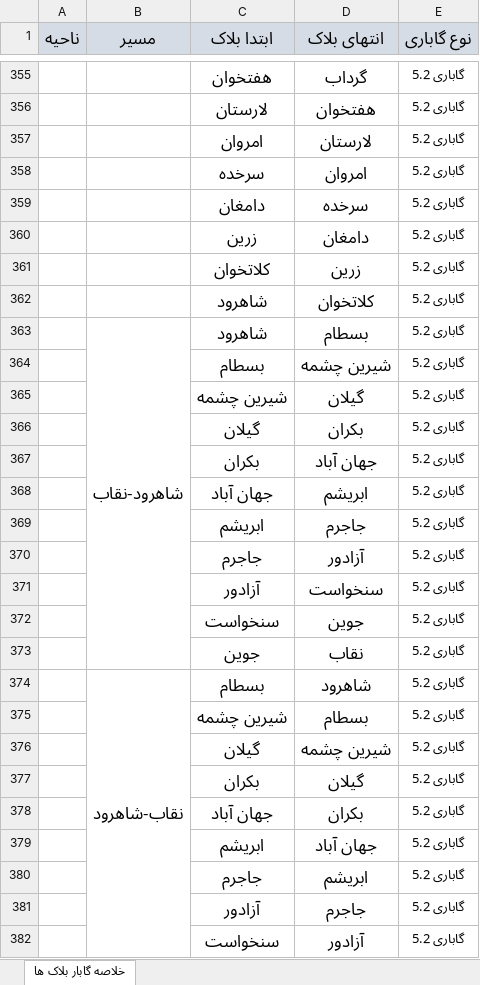
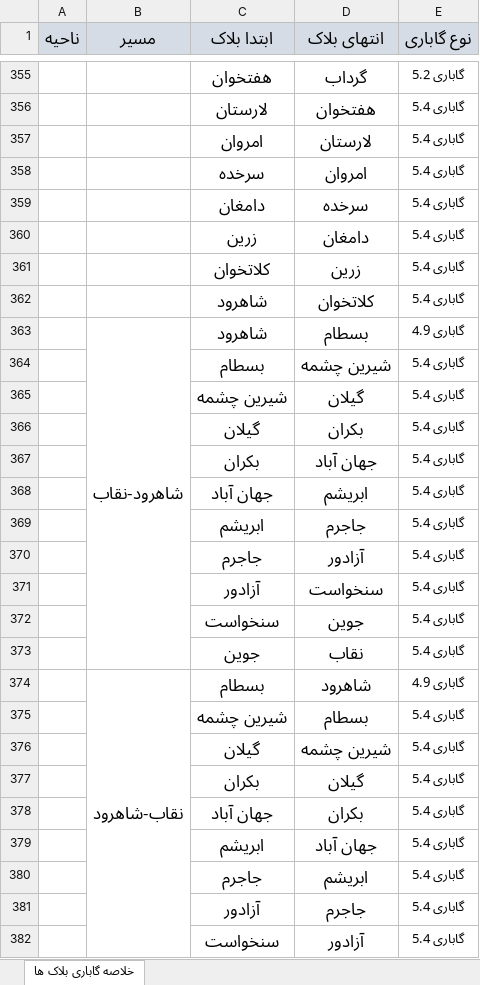
Before and after one commit to mehdimonemi/GB, an Excel workbook: temp.xlsx, sheet خلاصه گاباری بلاک ها, drawn as a sheet; only a part is shown, gaps mark what is left out; values as stored, in another font and other column widths than the file's, no borders; the diff covers the shown part only; the diff names each change by its address in the sheet, - before the commit and + after, or states it on an @@ line.

```diff
--- a/temp.xlsx (sheet خلاصه گاباری بلاک ها)
+++ b/temp.xlsx (sheet خلاصه گاباری بلاک ها)
-sheet tab: خلاصه گابار بلاک ها
+sheet tab: خلاصه گاباری بلاک ها
-E356:E362 (نوع گاباری): گاباری 5.2
+E356:E362 (نوع گاباری): گاباری 5.4
-E363 (نوع گاباری): گاباری 5.2
+E363 (نوع گاباری): گاباری 4.9
-E364:E373 (نوع گاباری): گاباری 5.2
+E364:E373 (نوع گاباری): گاباری 5.4
-E374 (نوع گاباری): گاباری 5.2
+E374 (نوع گاباری): گاباری 4.9
-E375:E382 (نوع گاباری): گاباری 5.2
+E375:E382 (نوع گاباری): گاباری 5.4
```
Also changed, not shown: 76 edited cells elsewhere in this sheet, Data.xlsx, Gabari/Data.xlsx, 6 other files.
